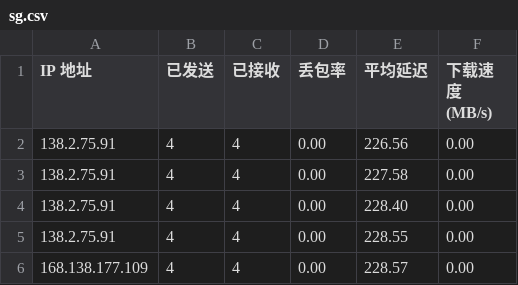
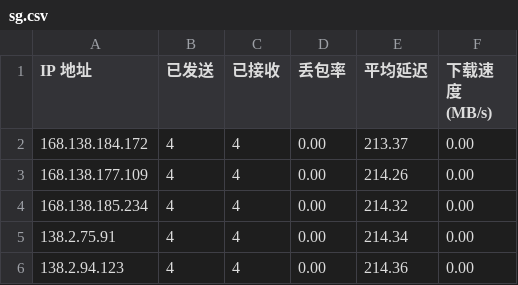
Before and after one commit to wzwmao/CFCDN-Auto, a CSV file: CloudflareST/sg.csv, drawn as a sheet.

```diff
--- a/CloudflareST/sg.csv
+++ b/CloudflareST/sg.csv
@@ -1,6 +1,6 @@
 IP 地址,已发送,已接收,丢包率,平均延迟,下载速度 (MB/s)
-138.2.75.91,4,4,0.00,226.56,0.00
-138.2.75.91,4,4,0.00,227.58,0.00
-138.2.75.91,4,4,0.00,228.40,0.00
-138.2.75.91,4,4,0.00,228.55,0.00
-168.138.177.109,4,4,0.00,228.57,0.00
+168.138.184.172,4,4,0.00,213.37,0.00
+168.138.177.109,4,4,0.00,214.26,0.00
+168.138.185.234,4,4,0.00,214.32,0.00
+138.2.75.91,4,4,0.00,214.34,0.00
+138.2.94.123,4,4,0.00,214.36,0.00
```
Also changed, not shown: 1 other file.
